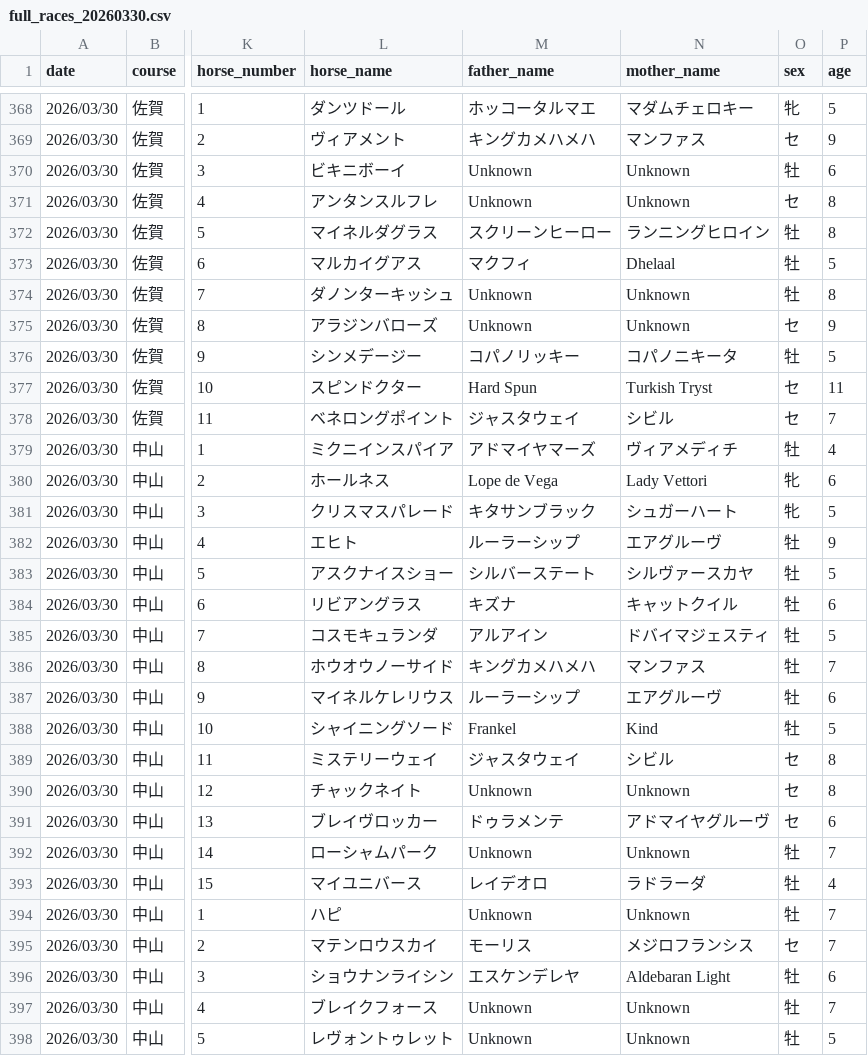
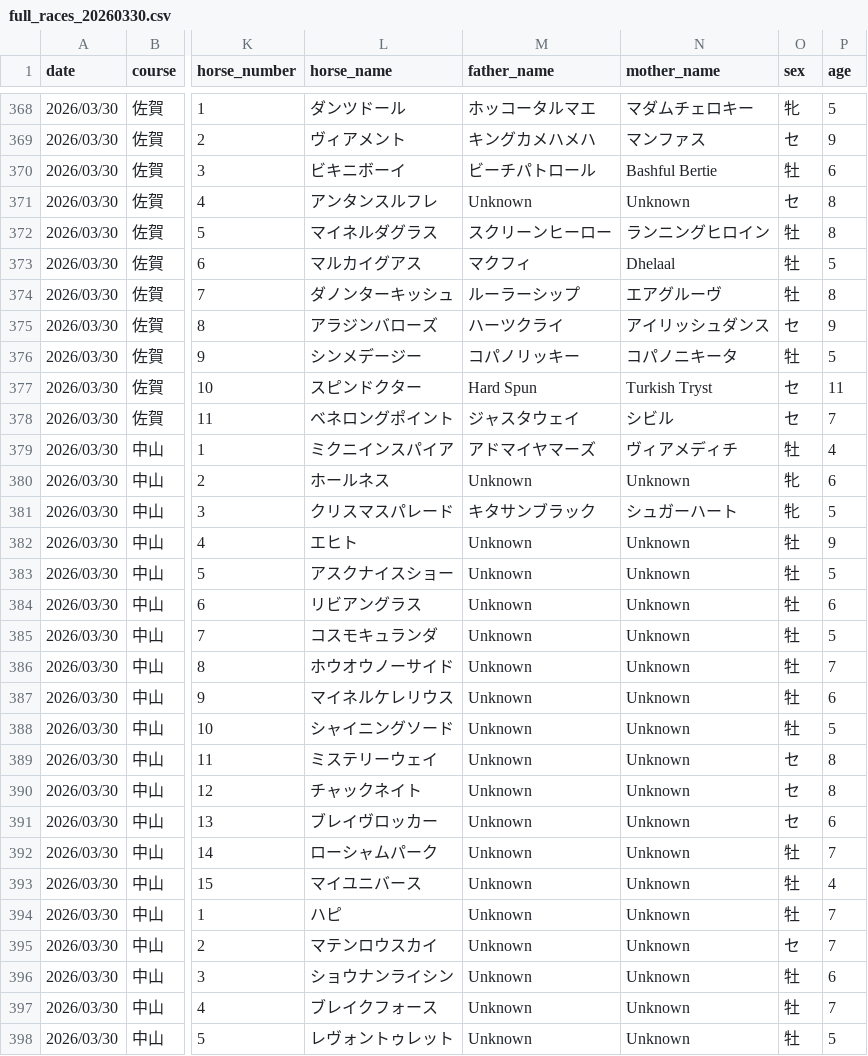
Before and after one commit to My-Game-Manage/NKScraper, a CSV file: data/full_races_20260330.csv, drawn as a sheet; only a part is shown, gaps mark what is left out; the diff covers the shown part only; the diff names each change by its address in the sheet, - before the commit and + after, or states it on an @@ line.

```diff
--- a/data/full_races_20260330.csv
+++ b/data/full_races_20260330.csv
-M370 (father_name): Unknown
+M370 (father_name): ビーチパトロール
-N370 (mother_name): Unknown
+N370 (mother_name): Bashful Bertie
-M374 (father_name): Unknown
+M374 (father_name): ルーラーシップ
-N374 (mother_name): Unknown
+N374 (mother_name): エアグルーヴ
-M375 (father_name): Unknown
+M375 (father_name): ハーツクライ
-N375 (mother_name): Unknown
+N375 (mother_name): アイリッシュダンス
-M380 (father_name): Lope de Vega
+M380 (father_name): Unknown
-N380 (mother_name): Lady Vettori
+N380 (mother_name): Unknown
-M382 (father_name): ルーラーシップ
+M382 (father_name): Unknown
-N382 (mother_name): エアグルーヴ
+N382 (mother_name): Unknown
-M383 (father_name): シルバーステート
+M383 (father_name): Unknown
-N383 (mother_name): シルヴァースカヤ
+N383 (mother_name): Unknown
-M384 (father_name): キズナ
+M384 (father_name): Unknown
-N384 (mother_name): キャットクイル
+N384 (mother_name): Unknown
-M385 (father_name): アルアイン
+M385 (father_name): Unknown
-N385 (mother_name): ドバイマジェスティ
+N385 (mother_name): Unknown
-M386 (father_name): キングカメハメハ
+M386 (father_name): Unknown
-N386 (mother_name): マンファス
+N386 (mother_name): Unknown
-M387 (father_name): ルーラーシップ
+M387 (father_name): Unknown
-N387 (mother_name): エアグルーヴ
+N387 (mother_name): Unknown
-M388 (father_name): Frankel
+M388 (father_name): Unknown
-N388 (mother_name): Kind
+N388 (mother_name): Unknown
-M389 (father_name): ジャスタウェイ
+M389 (father_name): Unknown
-N389 (mother_name): シビル
+N389 (mother_name): Unknown
-M391 (father_name): ドゥラメンテ
+M391 (father_name): Unknown
-N391 (mother_name): アドマイヤグルーヴ
+N391 (mother_name): Unknown
-M393 (father_name): レイデオロ
+M393 (father_name): Unknown
-N393 (mother_name): ラドラーダ
+N393 (mother_name): Unknown
-M395 (father_name): モーリス
+M395 (father_name): Unknown
-N395 (mother_name): メジロフランシス
+N395 (mother_name): Unknown
-M396 (father_name): エスケンデレヤ
+M396 (father_name): Unknown
-N396 (mother_name): Aldebaran Light
+N396 (mother_name): Unknown
```
Also changed, not shown: 66 edited cells elsewhere in this file, 2 other files.
